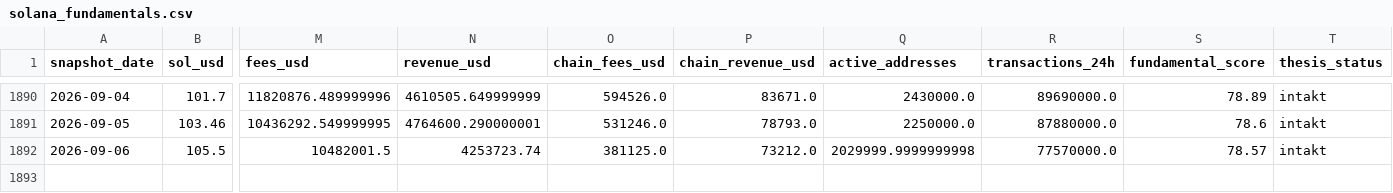
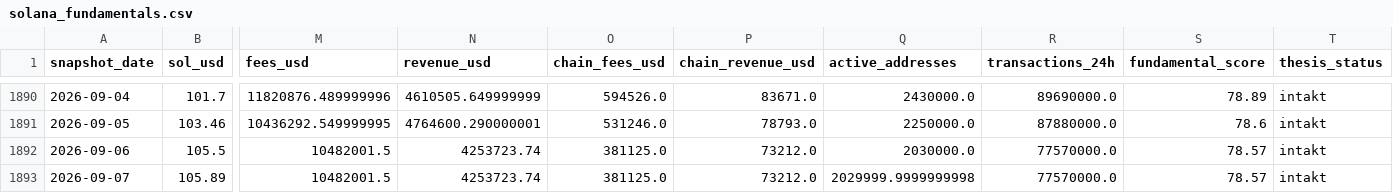
Before and after one commit to derbariton-spec/solana_monitor, a CSV file: data/solana_fundamentals.csv, drawn as a sheet; only a part is shown, gaps mark what is left out; rows hold the shown columns only; the diff names each change by its address in the sheet, - before the commit and + after, or states it on an @@ line.

```diff
--- a/data/solana_fundamentals.csv
+++ b/data/solana_fundamentals.csv
-Q1892 (active_addresses): 2029999.9999999998
+Q1892 (active_addresses): 2030000.0
+row 1893: 2026-09-07 | 105.89 | 10482001.5 | 4253723.74 | 381125.0 | 73212.0 | 2029999.9999999998 | 77570000.0 | 78.57 | intakt
```
